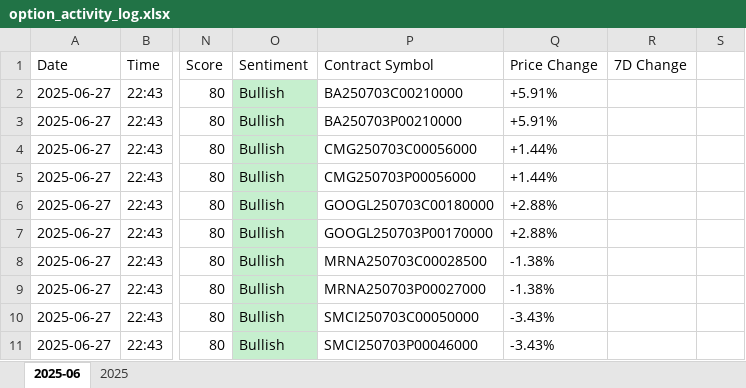
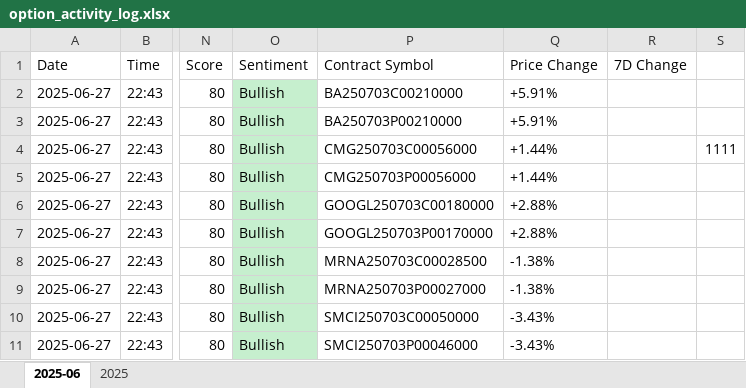
Before and after one commit to andyquan366/daily-options-scan, an Excel workbook: option_activity_log.xlsx, sheet 2025-06, drawn as a sheet; only a part is shown, gaps mark what is left out; values as stored, in another font and other column widths than the file's, no borders; the diff names each change by its address in the sheet, - before the commit and + after, or states it on an @@ line.

Commit message:
sync on Mon 06/30/2025  9:09:02.38

```diff
--- a/option_activity_log.xlsx (sheet 2025-06)
+++ b/option_activity_log.xlsx (sheet 2025-06)
-S4: (empty)
+S4: 1111
```
Also changed, not shown: charts or pictures.
